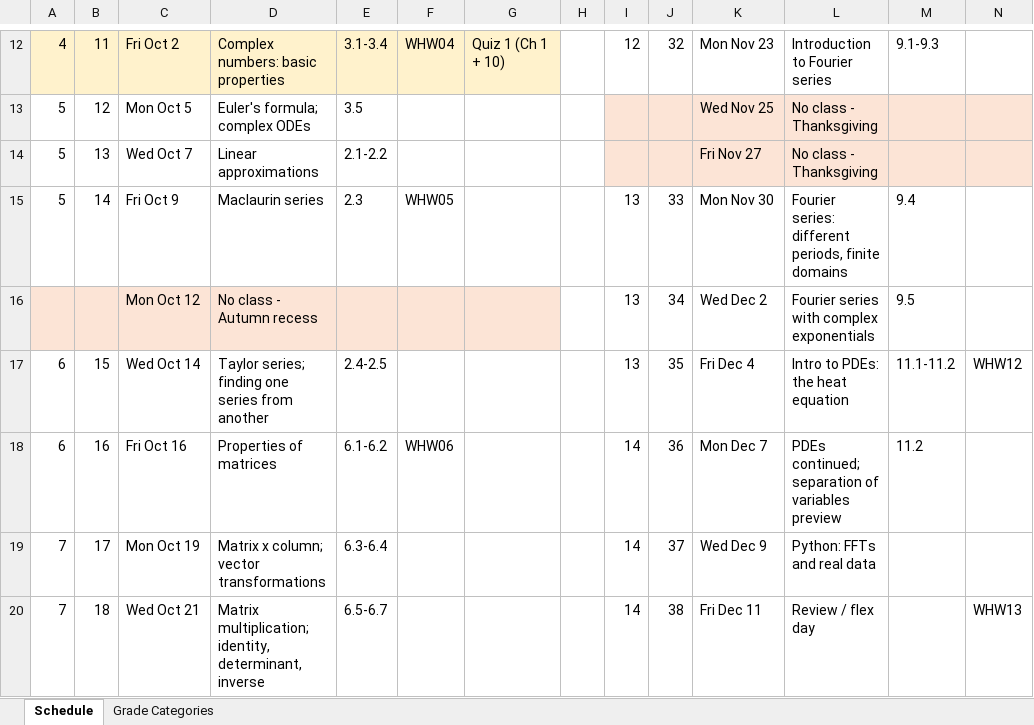
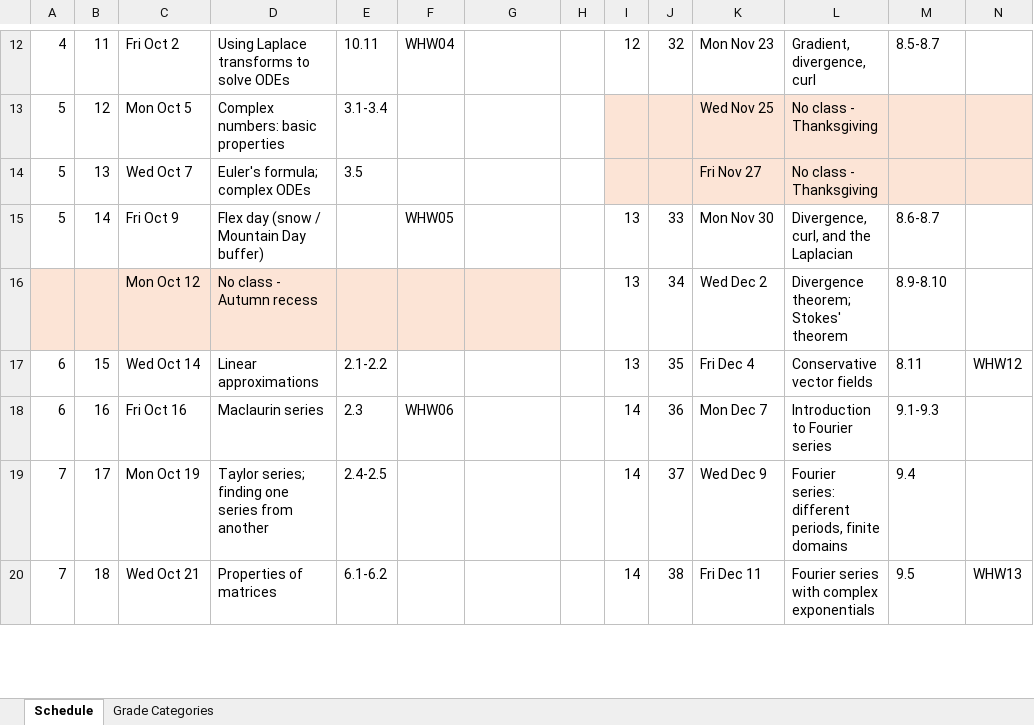
Before and after one commit to mglerner/MathematicalPhysics, an Excel workbook: SyllabusAndFirstDay/2026/PHY210 F2026 Calendar.xlsx, sheet Schedule, drawn as a sheet; only a part is shown, gaps mark what is left out; values as stored, in another font and other column widths than the file's, no borders; the diff covers the shown part only; the diff names each change by its address in the sheet, - before the commit and + after, or states it on an @@ line.

```diff
--- a/SyllabusAndFirstDay/2026/PHY210 F2026 Calendar.xlsx (sheet Schedule)
+++ b/SyllabusAndFirstDay/2026/PHY210 F2026 Calendar.xlsx (sheet Schedule)
-A12:G12 fill: #FFF2CC
+A12:G12 fill: none
-D12: Complex numbers: basic properties
+D12: Using Laplace transforms to solve ODEs
-E12: 3.1-3.4
+E12: 10.11
-G12: Quiz 1 (Ch 1 + 10)
+G12: (empty)
-L12: Introduction to Fourier series
+L12: Gradient, divergence, curl
-M12: 9.1-9.3
+M12: 8.5-8.7
-D13: Euler's formula; complex ODEs
+D13: Complex numbers: basic properties
-E13: 3.5
+E13: 3.1-3.4
-D14: Linear approximations
+D14: Euler's formula; complex ODEs
-E14: 2.1-2.2
+E14: 3.5
-D15: Maclaurin series
+D15: Flex day (snow / Mountain Day buffer)
-E15: 2.3
+E15: (empty)
-L15: Fourier series: different periods, finite domains
+L15: Divergence, curl, and the Laplacian
-M15: 9.4
+M15: 8.6-8.7
-L16: Fourier series with complex exponentials
+L16: Divergence theorem; Stokes' theorem
-M16: 9.5
+M16: 8.9-8.10
-D17: Taylor series; finding one series from another
+D17: Linear approximations
-E17: 2.4-2.5
+E17: 2.1-2.2
-L17: Intro to PDEs: the heat equation
+L17: Conservative vector fields
-M17: 11.1-11.2
+M17: 8.11
-D18: Properties of matrices
+D18: Maclaurin series
-E18: 6.1-6.2
+E18: 2.3
-L18: PDEs continued; separation of variables preview
+L18: Introduction to Fourier series
-M18: 11.2
+M18: 9.1-9.3
-D19: Matrix x column; vector transformations
+D19: Taylor series; finding one series from another
-E19: 6.3-6.4
+E19: 2.4-2.5
-L19: Python: FFTs and real data
+L19: Fourier series: different periods, finite domains
-M19: (empty)
+M19: 9.4
-D20: Matrix multiplication; identity, determinant, inverse
+D20: Properties of matrices
-E20: 6.5-6.7
+E20: 6.1-6.2
-L20: Review / flex day
+L20: Fourier series with complex exponentials
-M20: (empty)
+M20: 9.5
```
Also changed, not shown: 37 edited cells and cell formats elsewhere in this sheet, sheet Grade Categories, 3 other files.
